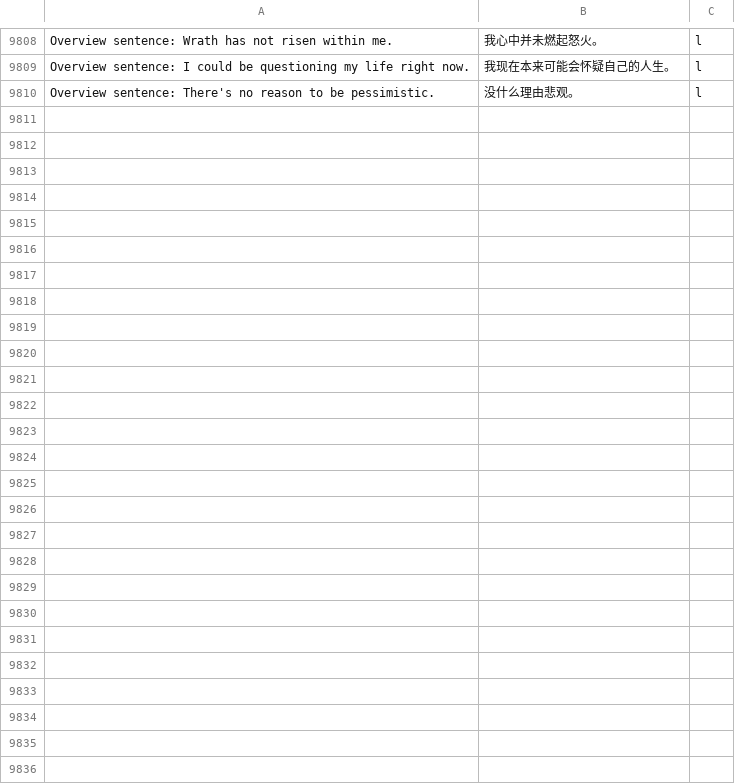
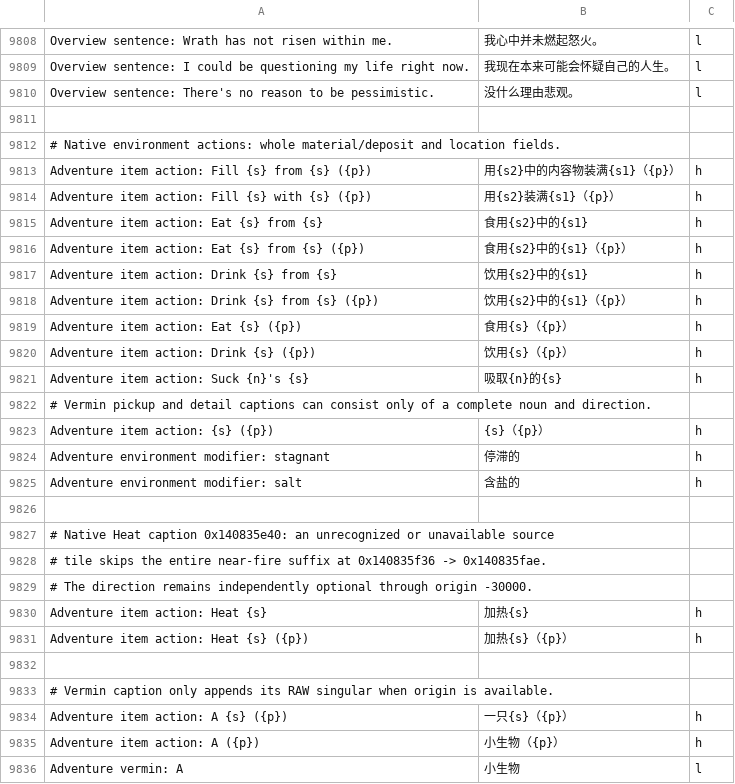
Before and after one commit to LYHGLYTX/dfcn, a TSV file: data/runtime/local-overrides.tsv, drawn as a sheet; only a part is shown, gaps mark what is left out.

```diff
--- a/data/runtime/local-overrides.tsv
+++ b/data/runtime/local-overrides.tsv
@@ -9812 +9812,27 @@ Overview sentence: I could be questioning my life right now.	我现在本来可
 Overview sentence: There's no reason to be pessimistic.	没什么理由悲观。	l
+
+# Native environment actions: whole material/deposit and location fields.
+Adventure item action: Fill {s} from {s} ({p})	用{s2}中的内容物装满{s1}（{p}）	h
+Adventure item action: Fill {s} with {s} ({p})	用{s2}装满{s1}（{p}）	h
+Adventure item action: Eat {s} from {s}	食用{s2}中的{s1}	h
+Adventure item action: Eat {s} from {s} ({p})	食用{s2}中的{s1}（{p}）	h
+Adventure item action: Drink {s} from {s}	饮用{s2}中的{s1}	h
+Adventure item action: Drink {s} from {s} ({p})	饮用{s2}中的{s1}（{p}）	h
+Adventure item action: Eat {s} ({p})	食用{s}（{p}）	h
+Adventure item action: Drink {s} ({p})	饮用{s}（{p}）	h
+Adventure item action: Suck {n}'s {s}	吸取{n}的{s}	h
+# Vermin pickup and detail captions can consist only of a complete noun and direction.
+Adventure item action: {s} ({p})	{s}（{p}）	h
+Adventure environment modifier: stagnant	停滞的	h
+Adventure environment modifier: salt	含盐的	h
+
+# Native Heat caption 0x140835e40: an unrecognized or unavailable source
+# tile skips the entire near-fire suffix at 0x140835f36 -> 0x140835fae.
+# The direction remains independently optional through origin -30000.
+Adventure item action: Heat {s}	加热{s}	h
+Adventure item action: Heat {s} ({p})	加热{s}（{p}）	h
+
+# Vermin caption only appends its RAW singular when origin is available.
+Adventure item action: A {s} ({p})	一只{s}（{p}）	h
+Adventure item action: A ({p})	小生物（{p}）	h
+Adventure vermin: A	小生物	l
```
Also changed, not shown: data/runtime/ui-messages.tsv, 21 other files.
